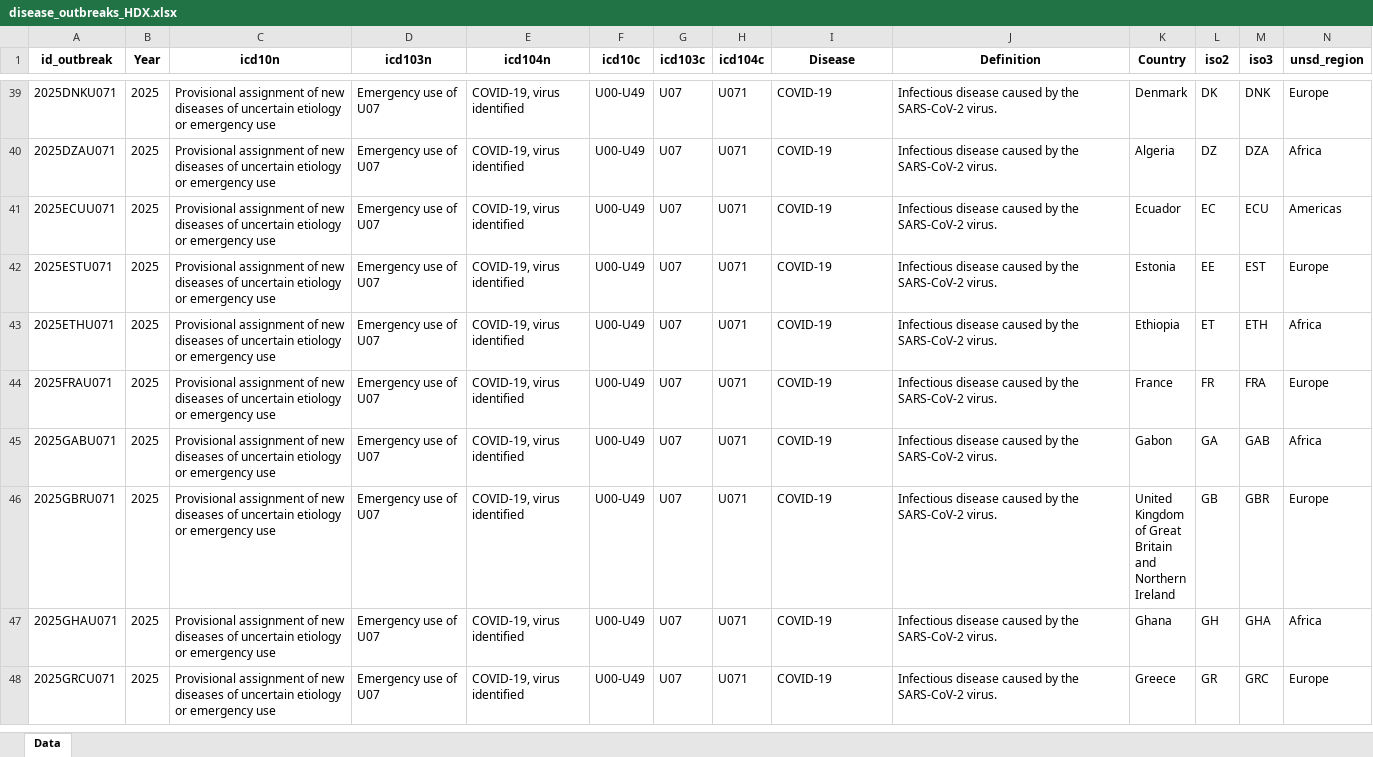
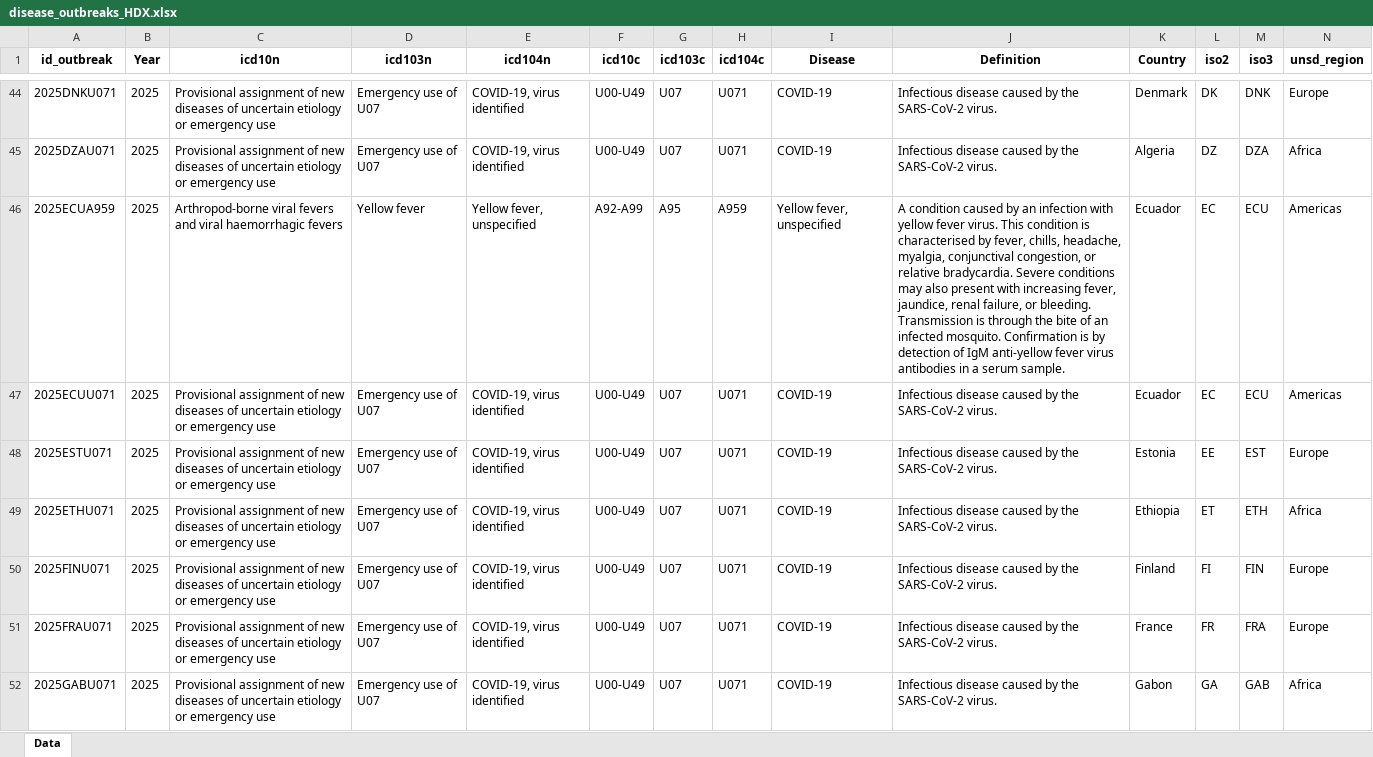
Before and after one commit to jatorresmunguia/disease_outbreak_news, an Excel workbook: Humanitarian Data Exchange/data_2_share/disease_outbreaks_HDX.xlsx, sheet Data, drawn as a sheet; only a part is shown, gaps mark what is left out; the shorter side is filled out with more unchanged rows; values as stored, in another font and other column widths than the file's, no borders; rows hold the shown columns only; the diff covers the shown part only; the diff names each change by its address in the sheet, - before the commit and + after, or states it on an @@ line.

```diff
--- a/Humanitarian Data Exchange/data_2_share/disease_outbreaks_HDX.xlsx (sheet Data)
+++ b/Humanitarian Data Exchange/data_2_share/disease_outbreaks_HDX.xlsx (sheet Data)
+row 46: 2025ECUA959 | 2025 | Arthropod-borne viral fevers and viral haemorrhagic fevers | Yellow fever | Yellow fever, unspecified | A92-A99 | A95 | A959 | Yellow fever, unspecified | A condition caused by an infection with yellow fever virus. This condition is characterised by fever, chills, headache, myalgia, conjunctival congestion, or relative bradycardia. Severe conditions may also present with increasing fever, jaundice, renal failure, or bleeding. Transmission is through the bite of an infected mosquito. Confirmation is by detection of IgM anti-yellow fever virus antibodies in a serum sample. | Ecuador | EC | ECU | Americas
+row 50: 2025FINU071 | 2025 | Provisional assignment of new diseases of uncertain etiology or emergency use | Emergency use of U07 | COVID-19, virus identified | U00-U49 | U07 | U071 | COVID-19 | Infectious disease caused by the SARS-CoV-2 virus. | Finland | FI | FIN | Europe
```
Also changed, not shown: 15 added rows, 1 removed row and 1 edited cell elsewhere in this sheet, 1 other file.
